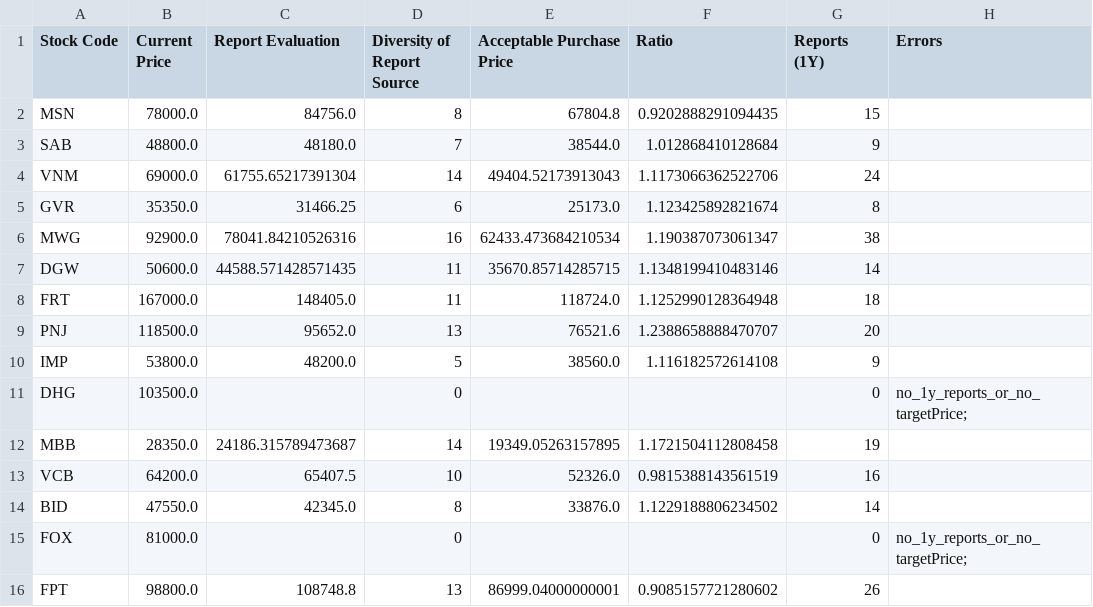
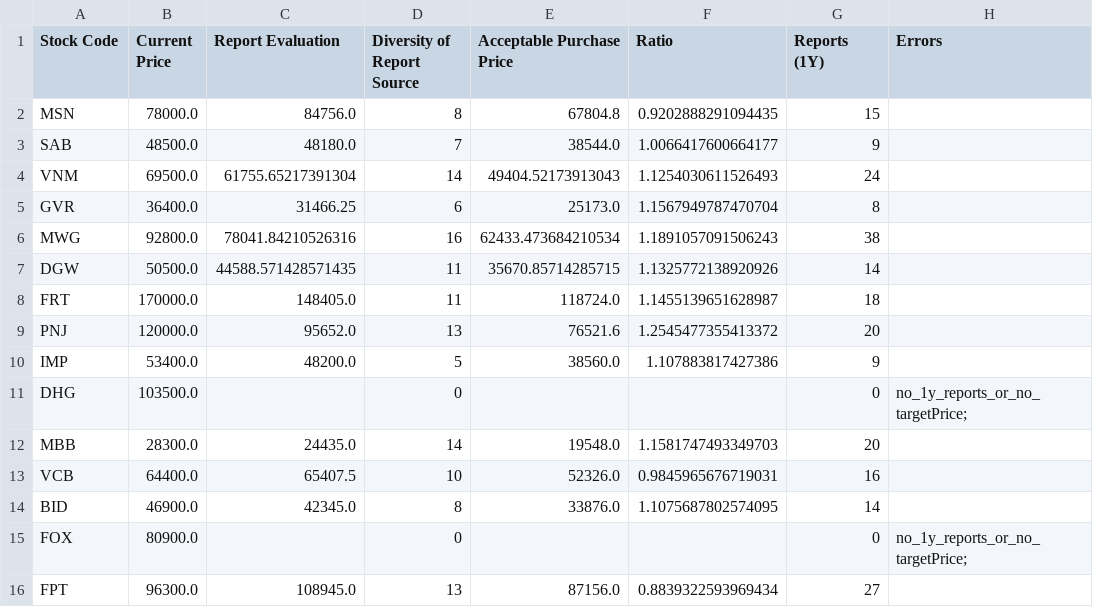
Before and after one commit to hungnd-x/stock-portfolio-daily, a CSV file: docs/data.csv, drawn as a sheet; only a part is shown; the diff covers the shown part only.

```diff
--- a/docs/data.csv
+++ b/docs/data.csv
@@ -2,15 +2,15 @@ Stock Code,Current Price,Report Evaluation,Diversity of Report Source,Acceptable
 MSN,78000.0,84756.0,8,67804.8,0.9202888291094435,15,
-SAB,48800.0,48180.0,7,38544.0,1.012868410128684,9,
-VNM,69000.0,61755.65217391304,14,49404.52173913043,1.1173066362522706,24,
-GVR,35350.0,31466.25,6,25173.0,1.123425892821674,8,
-MWG,92900.0,78041.84210526316,16,62433.473684210534,1.190387073061347,38,
-DGW,50600.0,44588.571428571435,11,35670.85714285715,1.1348199410483146,14,
-FRT,167000.0,148405.0,11,118724.0,1.1252990128364948,18,
-PNJ,118500.0,95652.0,13,76521.6,1.2388658888470707,20,
-IMP,53800.0,48200.0,5,38560.0,1.116182572614108,9,
+SAB,48500.0,48180.0,7,38544.0,1.0066417600664177,9,
+VNM,69500.0,61755.65217391304,14,49404.52173913043,1.1254030611526493,24,
+GVR,36400.0,31466.25,6,25173.0,1.1567949787470704,8,
+MWG,92800.0,78041.84210526316,16,62433.473684210534,1.1891057091506243,38,
+DGW,50500.0,44588.571428571435,11,35670.85714285715,1.1325772138920926,14,
+FRT,170000.0,148405.0,11,118724.0,1.1455139651628987,18,
+PNJ,120000.0,95652.0,13,76521.6,1.2545477355413372,20,
+IMP,53400.0,48200.0,5,38560.0,1.107883817427386,9,
 DHG,103500.0,,0,,,0,no_1y_reports_or_no_targetPrice;
-MBB,28350.0,24186.315789473687,14,19349.05263157895,1.1721504112808458,19,
-VCB,64200.0,65407.5,10,52326.0,0.9815388143561519,16,
-BID,47550.0,42345.0,8,33876.0,1.1229188806234502,14,
-FOX,81000.0,,0,,,0,no_1y_reports_or_no_targetPrice;
-FPT,98800.0,108748.8,13,86999.04000000001,0.9085157721280602,26,
+MBB,28300.0,24435.0,14,19548.0,1.1581747493349703,20,
+VCB,64400.0,65407.5,10,52326.0,0.9845965676719031,16,
+BID,46900.0,42345.0,8,33876.0,1.1075687802574095,14,
+FOX,80900.0,,0,,,0,no_1y_reports_or_no_targetPrice;
+FPT,96300.0,108945.0,13,87156.0,0.8839322593969434,27,
```
Also changed, not shown: 59 edited cells elsewhere in this file, 1 other file.
